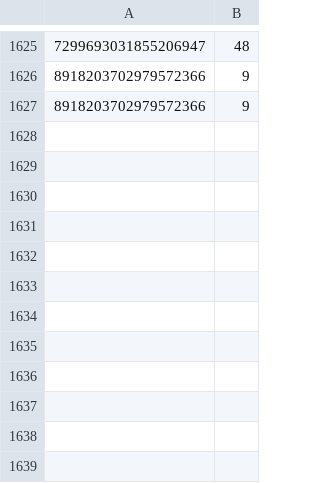
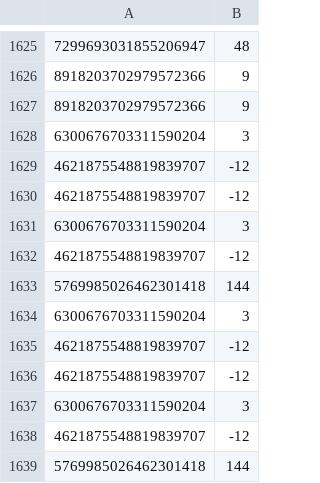
Before and after one commit to amapoplar/Tzor, a CSV file: factors.csv, drawn as a sheet; only a part is shown, gaps mark what is left out; the diff names each change by its address in the sheet, - before the commit and + after, or states it on an @@ line.

```diff
--- a/factors.csv
+++ b/factors.csv
+row 1628: 6300676703311590204 | 3
+row 1629: 4621875548819839707 | -12
+row 1630: 4621875548819839707 | -12
+row 1631: 6300676703311590204 | 3
+row 1632: 4621875548819839707 | -12
+row 1633: 5769985026462301418 | 144
+row 1634: 6300676703311590204 | 3
+row 1635: 4621875548819839707 | -12
+row 1636: 4621875548819839707 | -12
+row 1637: 6300676703311590204 | 3
+row 1638: 4621875548819839707 | -12
+row 1639: 5769985026462301418 | 144
```
Also changed, not shown: 2 other files.
